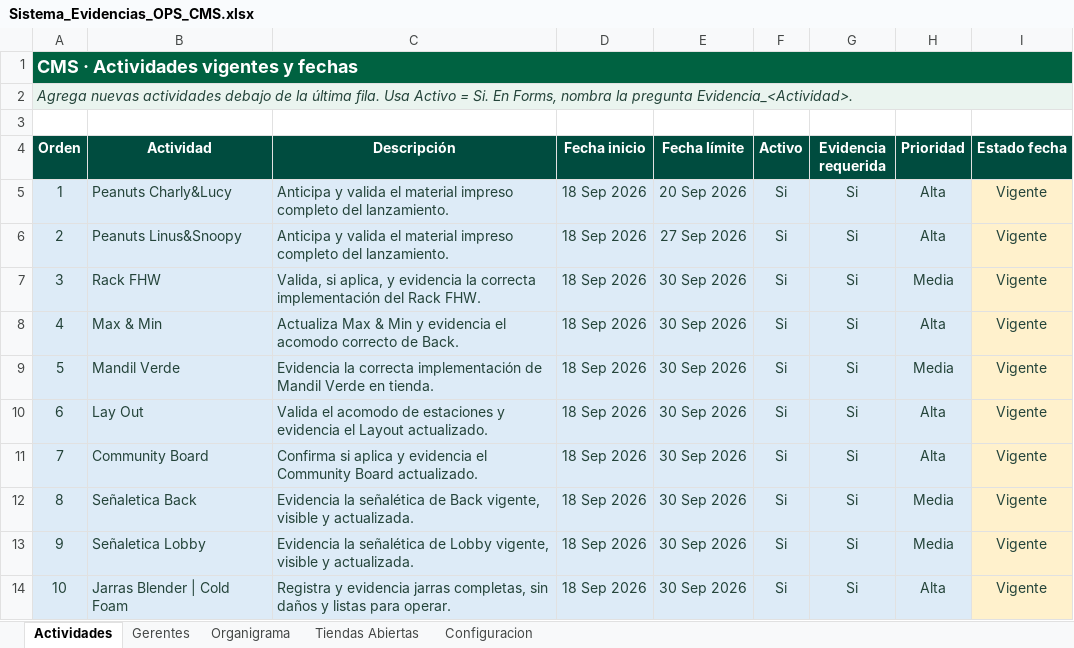
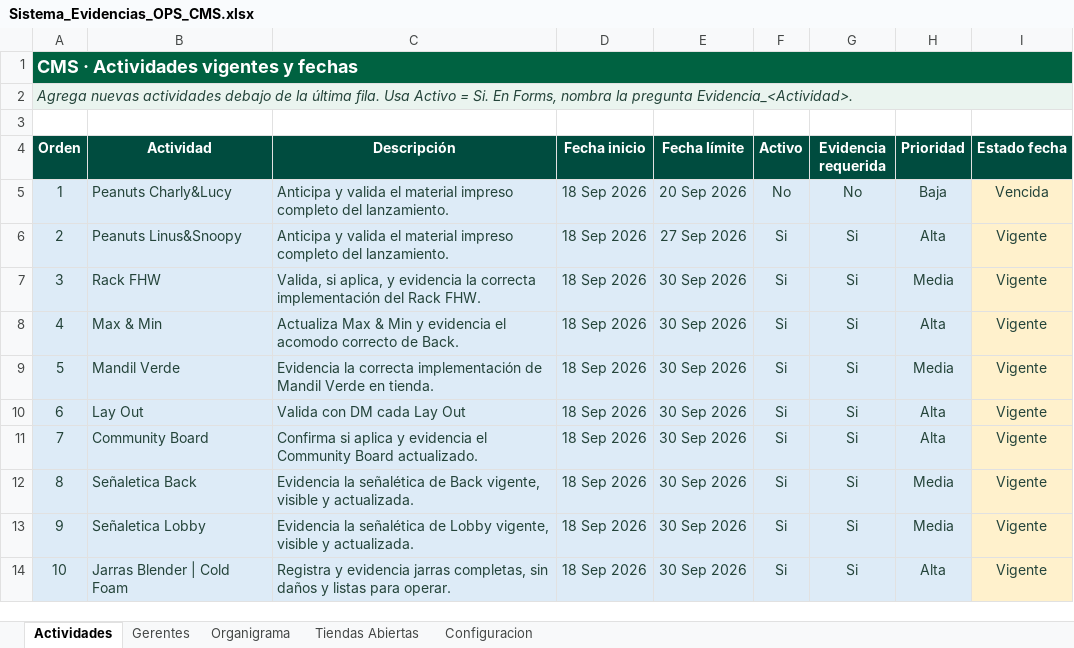
Before and after one commit to sbx-mex/Sistemas_Evidencias_Ops, an Excel workbook: cms/Sistema_Evidencias_OPS_CMS.xlsx, sheet Actividades, drawn as a sheet; only a part is shown; values as stored, in another font and other column widths than the file's, no borders; the diff names each change by its address in the sheet, - before the commit and + after, or states it on an @@ line.

Commit message:
Add files via upload

```diff
--- a/cms/Sistema_Evidencias_OPS_CMS.xlsx (sheet Actividades)
+++ b/cms/Sistema_Evidencias_OPS_CMS.xlsx (sheet Actividades)
-F5 (Activo): Si
+F5 (Activo): No
-G5 (Evidencia requerida): Si
+G5 (Evidencia requerida): No
-H5 (Prioridad): Alta
+H5 (Prioridad): Baja
-I5 (Estado fecha): Vigente
+I5 (Estado fecha): Vencida
-C10 (Descripción): Valida el acomodo de estaciones y evidencia el Layout actualizado.
+C10 (Descripción): Valida con DM cada Lay Out
```
